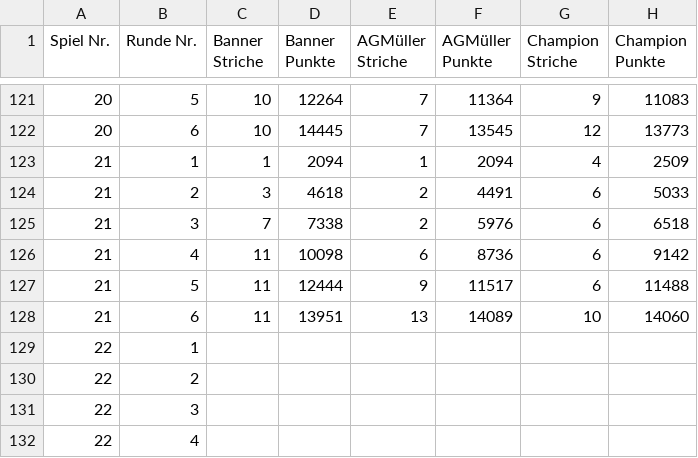
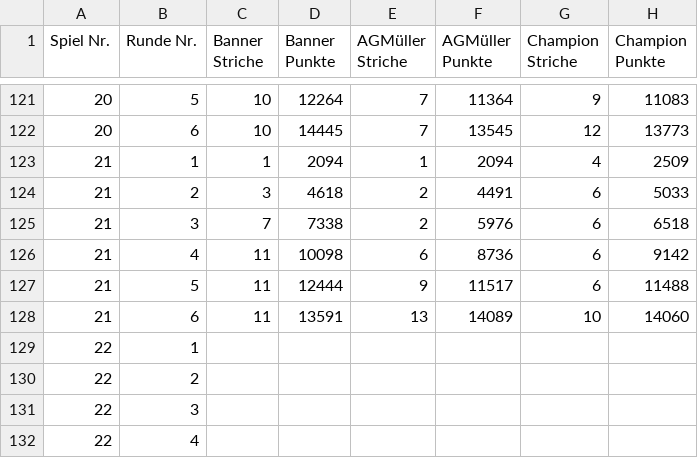
Before and after one commit to CaptainInler/chnellejasser, a CSV file: Resultate.csv, drawn as a sheet; only a part is shown, gaps mark what is left out; the diff names each change by its address in the sheet, - before the commit and + after, or states it on an @@ line.

Commit message:
Update Resultate.csv

```diff
--- a/Resultate.csv
+++ b/Resultate.csv
-D128 (Banner Punkte): 13951
+D128 (Banner Punkte): 13591
```
